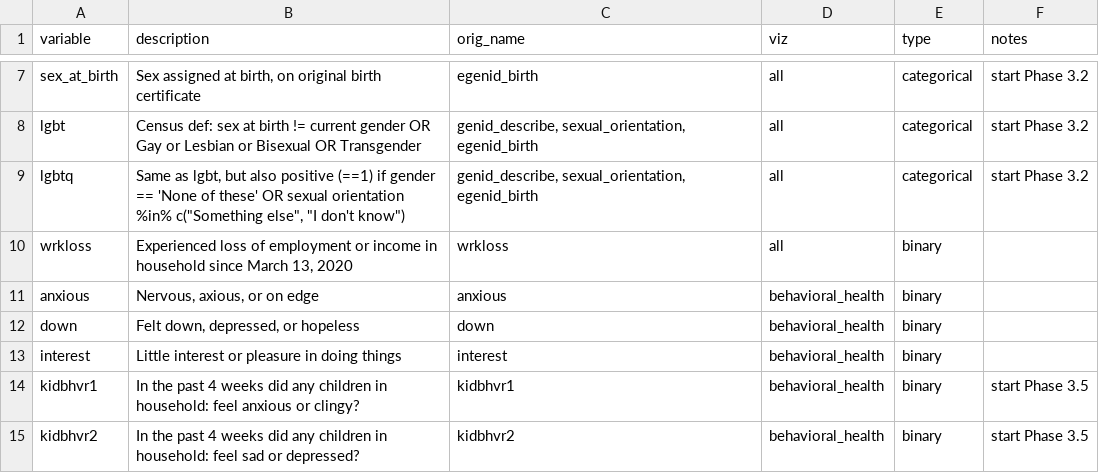
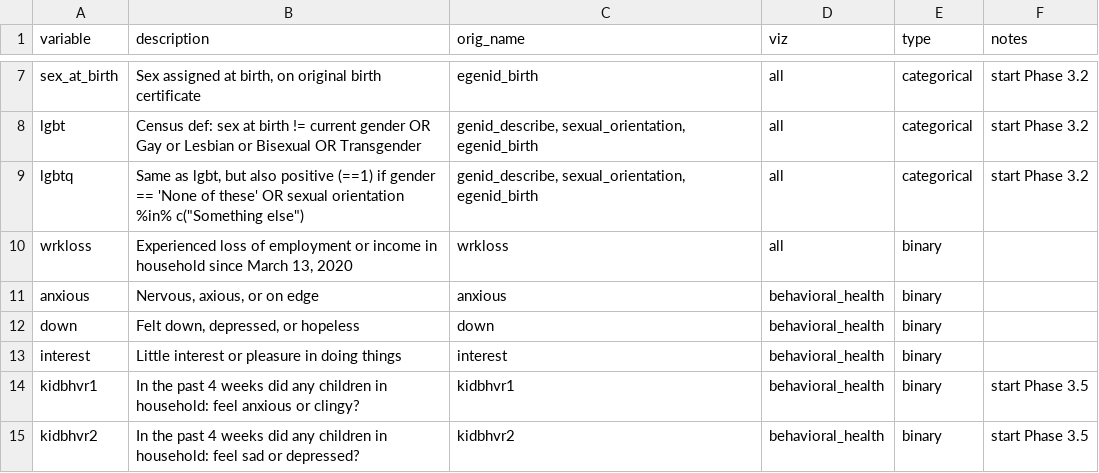
Before and after one commit to PHSKC-APDE/pulse_survey, a CSV file: pulse_varlist.csv, drawn as a sheet; only a part is shown, gaps mark what is left out.

Commit message:
removed 'I don't know' from LGBTQ

```diff
--- a/pulse_varlist.csv
+++ b/pulse_varlist.csv
@@ -8,3 +8,3 @@ sex_at_birth,"Sex assigned at birth, on original birth certificate",egenid_birth
 lgbt,Census def: sex at birth != current gender OR Gay or Lesbian or Bisexual OR Transgender,"genid_describe, sexual_orientation, egenid_birth",all,categorical,start Phase 3.2
-lgbtq,"Same as lgbt, but also positive (==1) if gender == 'None of these' OR sexual orientation %in% c(""Something else"", ""I don't know"")","genid_describe, sexual_orientation, egenid_birth",all,categorical,start Phase 3.2
+lgbtq,"Same as lgbt, but also positive (==1) if gender == 'None of these' OR sexual orientation %in% c(""Something else"")","genid_describe, sexual_orientation, egenid_birth",all,categorical,start Phase 3.2
 wrkloss,"Experienced loss of employment or income in household since March 13, 2020",wrkloss,all,binary,
```
Also changed, not shown: 5 other files.
